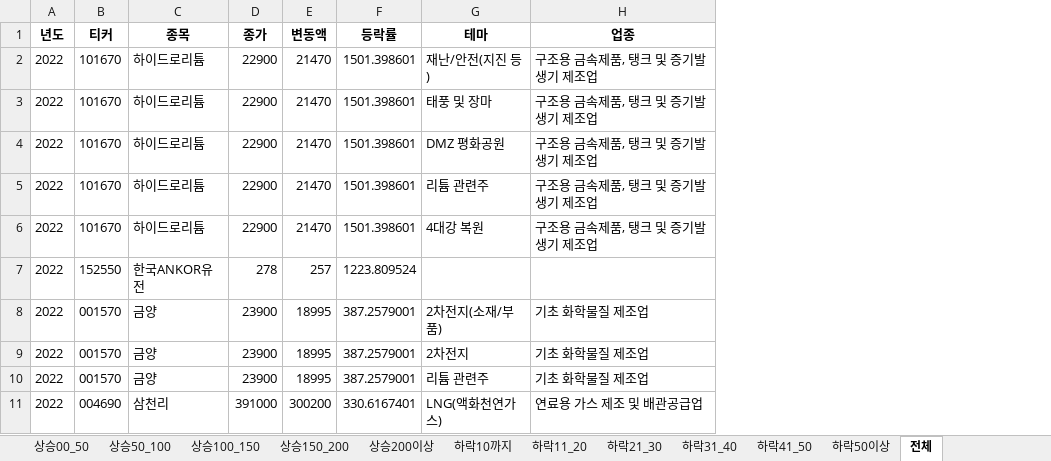
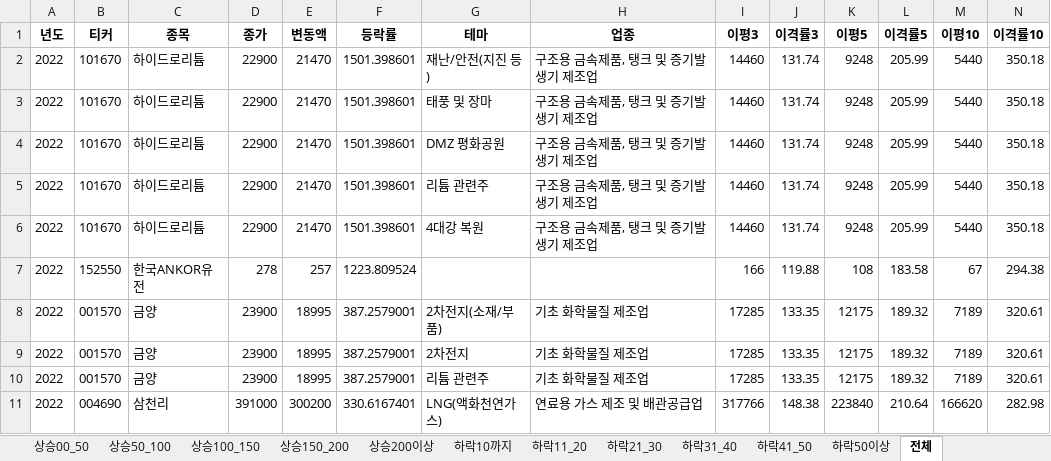
Before and after one commit to wndskim/stock, an Excel workbook: Data/2022_종목별_년간등락.xlsx, sheet 전체, drawn as a sheet; only a part is shown; values as stored, in another font and other column widths than the file's, no borders; the diff names each change by its address in the sheet, - before the commit and + after, or states it on an @@ line.

Commit message:
Update 2022_종목별_년간등락.xlsx

```diff
--- a/Data/2022_종목별_년간등락.xlsx (sheet 전체)
+++ b/Data/2022_종목별_년간등락.xlsx (sheet 전체)
+column I (이평3), rows 2-11: 14460 | 14460 | 14460 | 14460 | 14460 | 166 | 17285 | 17285 | 17285 | 317766
+column J (이격률3), rows 2-11: 131.74 | 131.74 | 131.74 | 131.74 | 131.74 | 119.88 | 133.35 | 133.35 | 133.35 | 148.38
+column K (이평5), rows 2-11: 9248 | 9248 | 9248 | 9248 | 9248 | 108 | 12175 | 12175 | 12175 | 223840
+column L (이격률5), rows 2-11: 205.99 | 205.99 | 205.99 | 205.99 | 205.99 | 183.58 | 189.32 | 189.32 | 189.32 | 210.64
+column M (이평10), rows 2-11: 5440 | 5440 | 5440 | 5440 | 5440 | 67 | 7189 | 7189 | 7189 | 166620
+column N (이격률10), rows 2-11: 350.18 | 350.18 | 350.18 | 350.18 | 350.18 | 294.38 | 320.61 | 320.61 | 320.61 | 282.98
```
